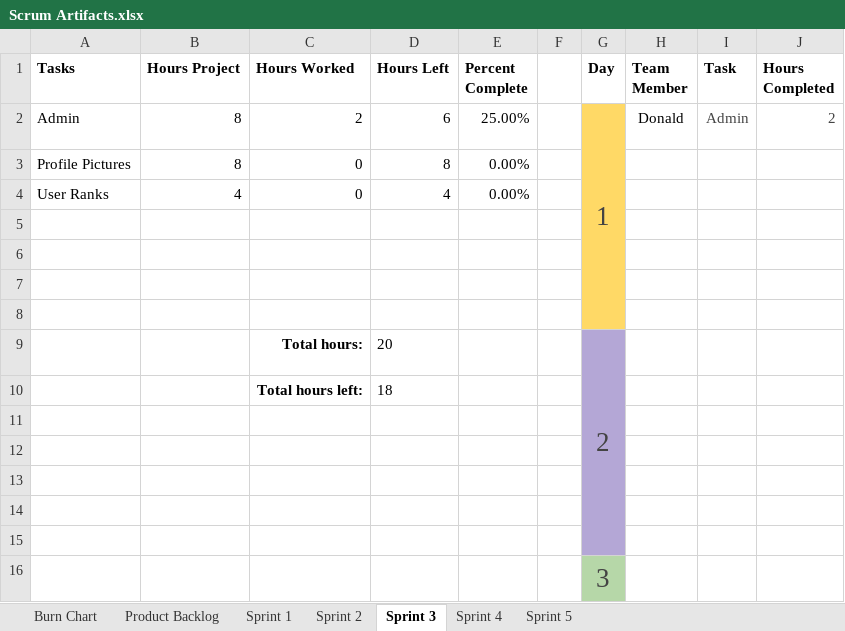
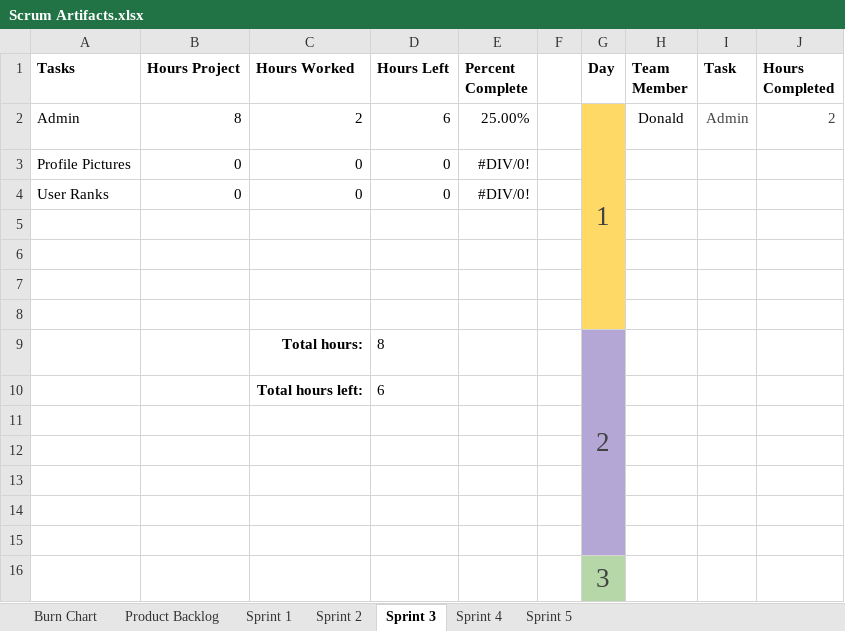
Before and after one commit to JScott-PrimordialGames/CST-247-Milestone-CLC, an Excel workbook: Planning and Design/Scrum Artifacts.xlsx, sheet Sprint 3, drawn as a sheet; only a part is shown; values as stored, in another font and other column widths than the file's, no borders; table styles not drawn; the diff names each change by its address in the sheet, - before the commit and + after, or states it on an @@ line.

```diff
--- a/Planning and Design/Scrum Artifacts.xlsx (sheet Sprint 3)
+++ b/Planning and Design/Scrum Artifacts.xlsx (sheet Sprint 3)
-B3 (Hours Project): 8
+B3 (Hours Project): 0
-D3 (Hours Left): 8
+D3 (Hours Left): 0
-E3:E4 (Percent Complete): 0.00%
+E3:E4 (Percent Complete): #DIV/0!
-B4 (Hours Project): 4
+B4 (Hours Project): 0
-D4 (Hours Left): 4
+D4 (Hours Left): 0
-D9 (Hours Left): 20
+D9 (Hours Left): 8
-D10 (Hours Left): 18
+D10 (Hours Left): 6
```
Also changed, not shown: sheet Burn Chart, sheet Sprint 4, formulas that keep their value, charts or pictures, 2 other files.
